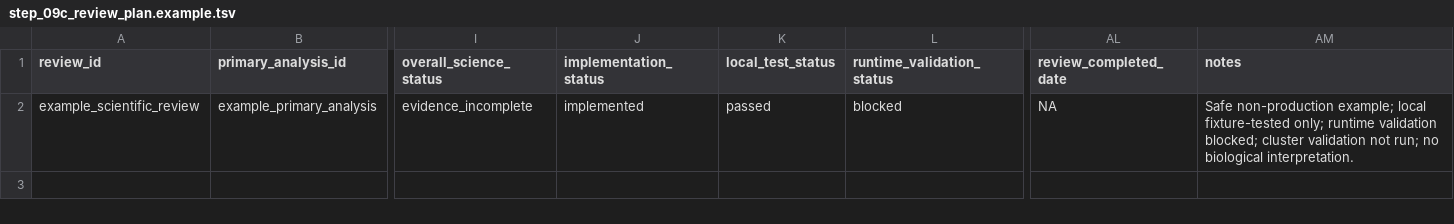
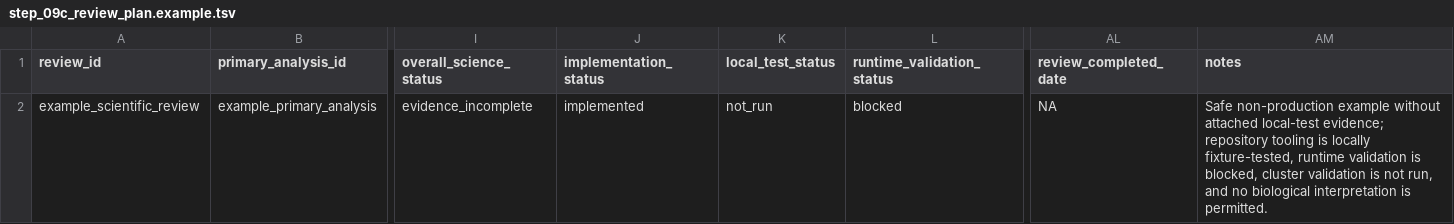
Before and after one commit to lab-cats/EMRYS, a TSV file: configs/step_09c_review_plan.example.tsv, drawn as a sheet; only a part is shown, gaps mark what is left out; the diff names each change by its address in the sheet, - before the commit and + after, or states it on an @@ line.

```diff
--- a/configs/step_09c_review_plan.example.tsv
+++ b/configs/step_09c_review_plan.example.tsv
-K2 (local_test_status): passed
+K2 (local_test_status): not_run
-AM2 (notes): Safe non-production example; local fixture-tested only; runtime validation blocked; cluster validation not run; no biological interpretation.
+AM2 (notes): Safe non-production example without attached local-test evidence; repository tooling is locally fixture-tested, runtime validation is blocked, cluster validation is not run, and no biological interpretation is permitted.
```
Also changed, not shown: 15 other files.
